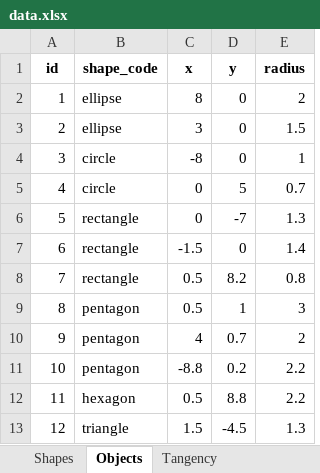
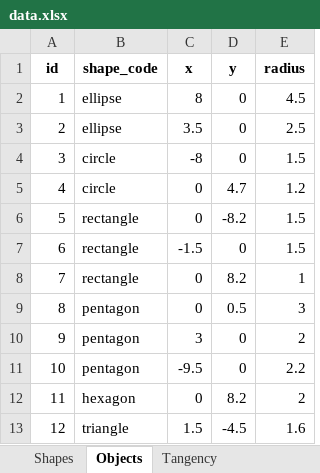
Before and after one commit to AnnieBaghumyan/DB_InstanceOfShapes, an Excel workbook: data.xlsx, sheet Objects, drawn as a sheet; values as stored, in another font and other column widths than the file's, no borders; the diff names each change by its address in the sheet, - before the commit and + after, or states it on an @@ line.

```diff
--- a/data.xlsx (sheet Objects)
+++ b/data.xlsx (sheet Objects)
-E2 (radius): 2
+E2 (radius): 4.5
-C3 (x): 3
+C3 (x): 3.5
-E3 (radius): 1.5
+E3 (radius): 2.5
-E4 (radius): 1
+E4 (radius): 1.5
-D5 (y): 5
+D5 (y): 4.7
-E5 (radius): 0.7
+E5 (radius): 1.2
-D6 (y): -7
+D6 (y): -8.2
-E6 (radius): 1.3
+E6 (radius): 1.5
-E7 (radius): 1.4
+E7 (radius): 1.5
-C8:C9 (x): 0.5
+C8:C9 (x): 0
-E8 (radius): 0.8
+E8 (radius): 1
-D9 (y): 1
+D9 (y): 0.5
-C10 (x): 4
+C10 (x): 3
-D10 (y): 0.7
+D10 (y): 0
-C11 (x): -8.8
+C11 (x): -9.5
-D11 (y): 0.2
+D11 (y): 0
-C12 (x): 0.5
+C12 (x): 0
-D12 (y): 8.8
+D12 (y): 8.2
-E12 (radius): 2.2
+E12 (radius): 2
-E13 (radius): 1.3
+E13 (radius): 1.6
```
Also changed, not shown: sheet Tangency, sheet Shapes, 2 other files.
